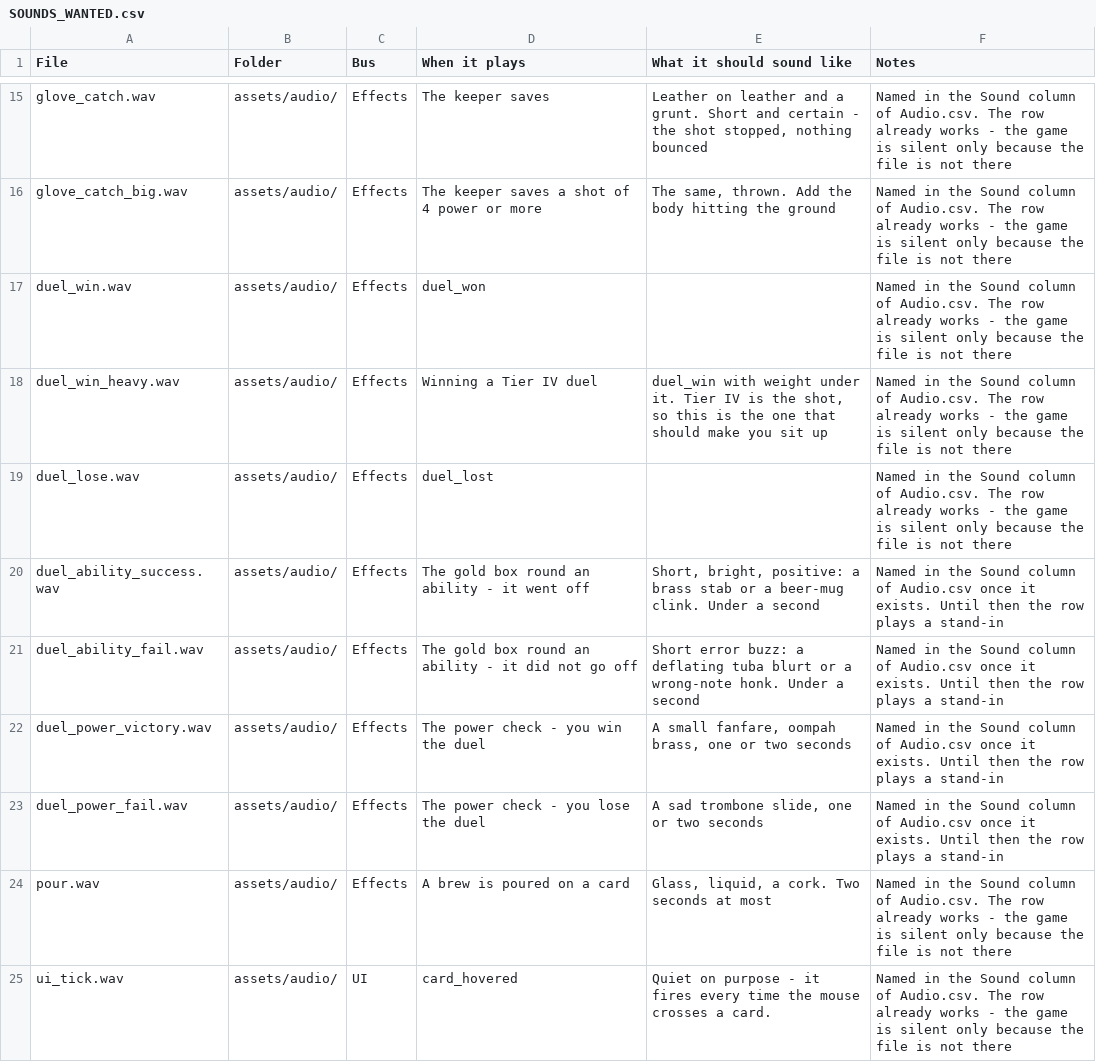
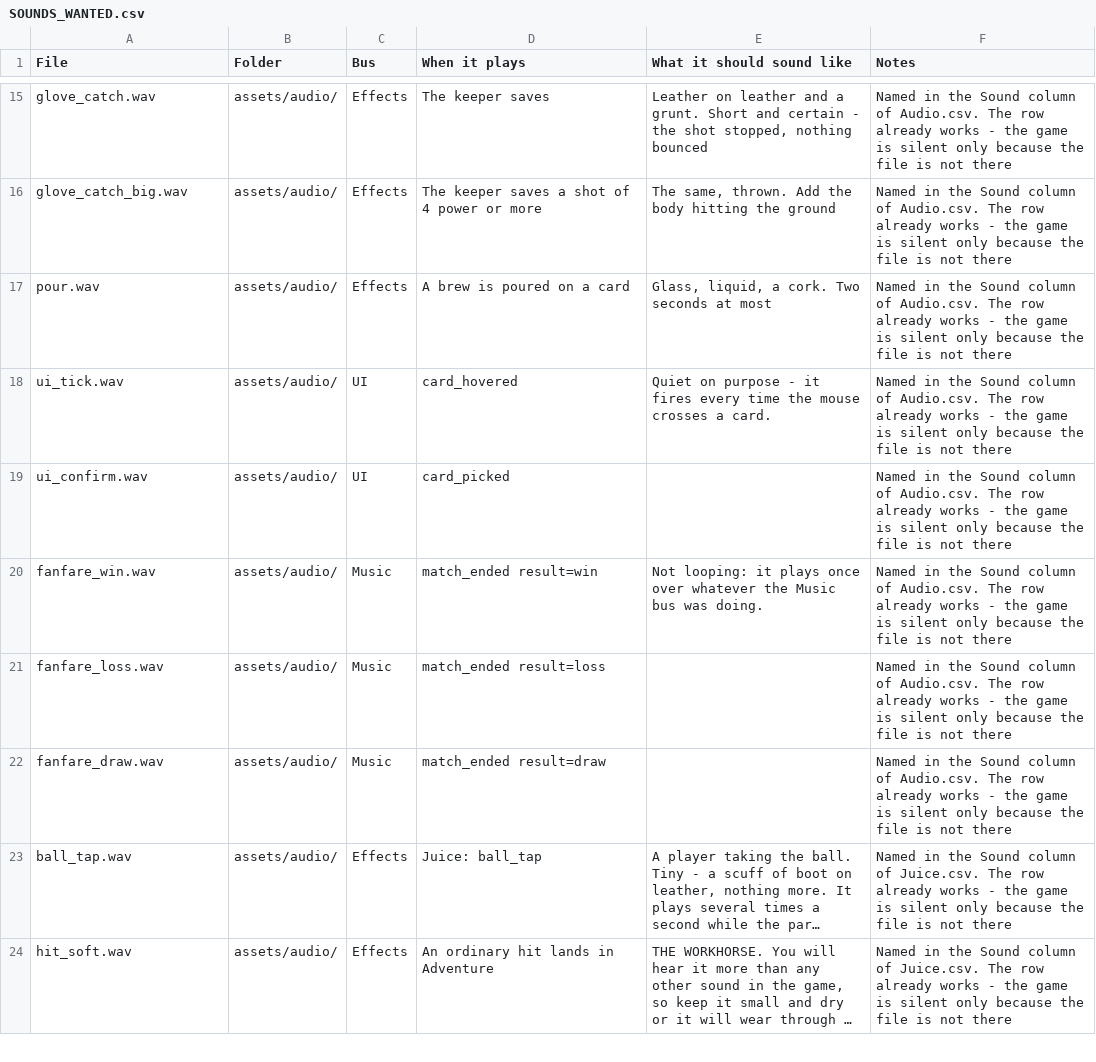
Before and after one commit to SchwartzAnthony/project_sb, a CSV file: data/SOUNDS_WANTED.csv, drawn as a sheet; only a part is shown, gaps mark what is left out; the shorter side is filled out with more unchanged rows; long unchanged cells end in …; the diff names each change by its address in the sheet, - before the commit and + after, or states it on an @@ line.

```diff
--- a/data/SOUNDS_WANTED.csv
+++ b/data/SOUNDS_WANTED.csv
-row 17: duel_win.wav | assets/audio/ | Effects | duel_won |  | Named in the Sound column of Audio.csv. The row already works - the game is silent only because the file is not there
-row 18: duel_win_heavy.wav | assets/audio/ | Effects | Winning a Tier IV duel | duel_win with weight under it. Tier IV is the shot, so this is the one that should make you sit up | Named in the Sound column of Audio.csv. The row already works - the game is silent only because the file is not there
-row 19: duel_lose.wav | assets/audio/ | Effects | duel_lost |  | Named in the Sound column of Audio.csv. The row already works - the game is silent only because the file is not there
-row 20: duel_ability_success.wav | assets/audio/ | Effects | The gold box round an ability - it went off | Short, bright, positive: a brass stab or a beer-mug clink. Under a second | Named in the Sound column of Audio.csv once it exists. Until then the row plays a stand-in
-row 21: duel_ability_fail.wav | assets/audio/ | Effects | The gold box round an ability - it did not go off | Short error buzz: a deflating tuba blurt or a wrong-note honk. Under a second | Named in the Sound column of Audio.csv once it exists. Until then the row plays a stand-in
-row 22: duel_power_victory.wav | assets/audio/ | Effects | The power check - you win the duel | A small fanfare, oompah brass, one or two seconds | Named in the Sound column of Audio.csv once it exists. Until then the row plays a stand-in
-row 23: duel_power_fail.wav | assets/audio/ | Effects | The power check - you lose the duel | A sad trombone slide, one or two seconds | Named in the Sound column of Audio.csv once it exists. Until then the row plays a stand-in
```
Also changed, not shown: data/Audio.csv, data/Tuning.csv, 18 other files.
